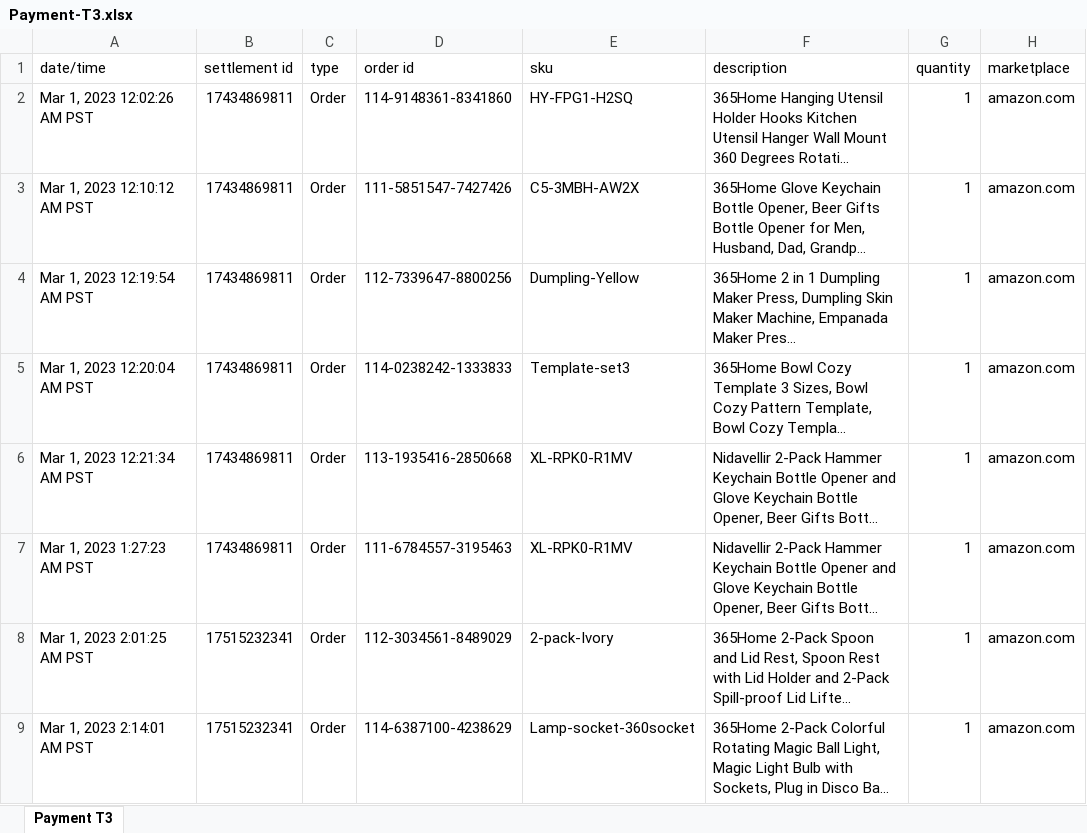
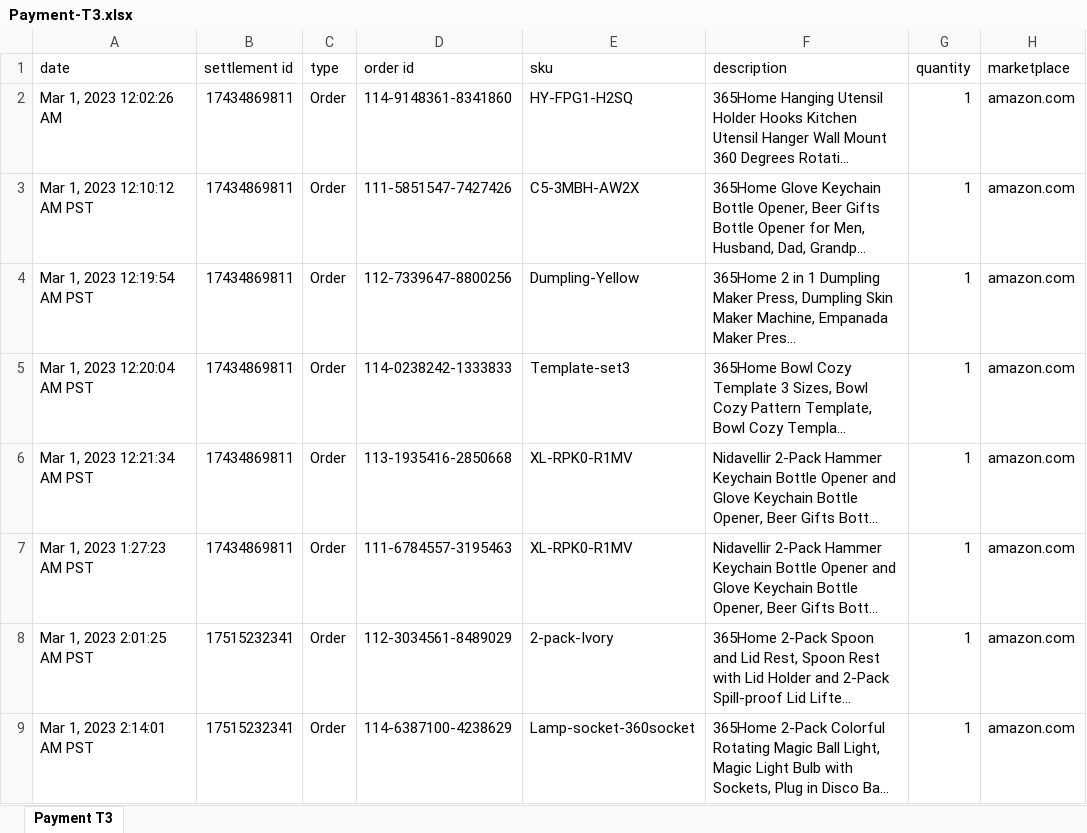
Before and after one commit to kiendao515/amz, an Excel workbook: Payment-T3.xlsx, sheet Payment T3, drawn as a sheet; only a part is shown; long unchanged cells end in …; values as stored, in another font and other column widths than the file's, no borders; the diff names each change by its address in the sheet, - before the commit and + after, or states it on an @@ line.

```diff
--- a/Payment-T3.xlsx (sheet Payment T3)
+++ b/Payment-T3.xlsx (sheet Payment T3)
-A1: date/time
+A1: date
-A2 (date): Mar 1, 2023 12:02:26 AM PST
+A2 (date): Mar 1, 2023 12:02:26 AM
```
Also changed, not shown: 20 other files.
